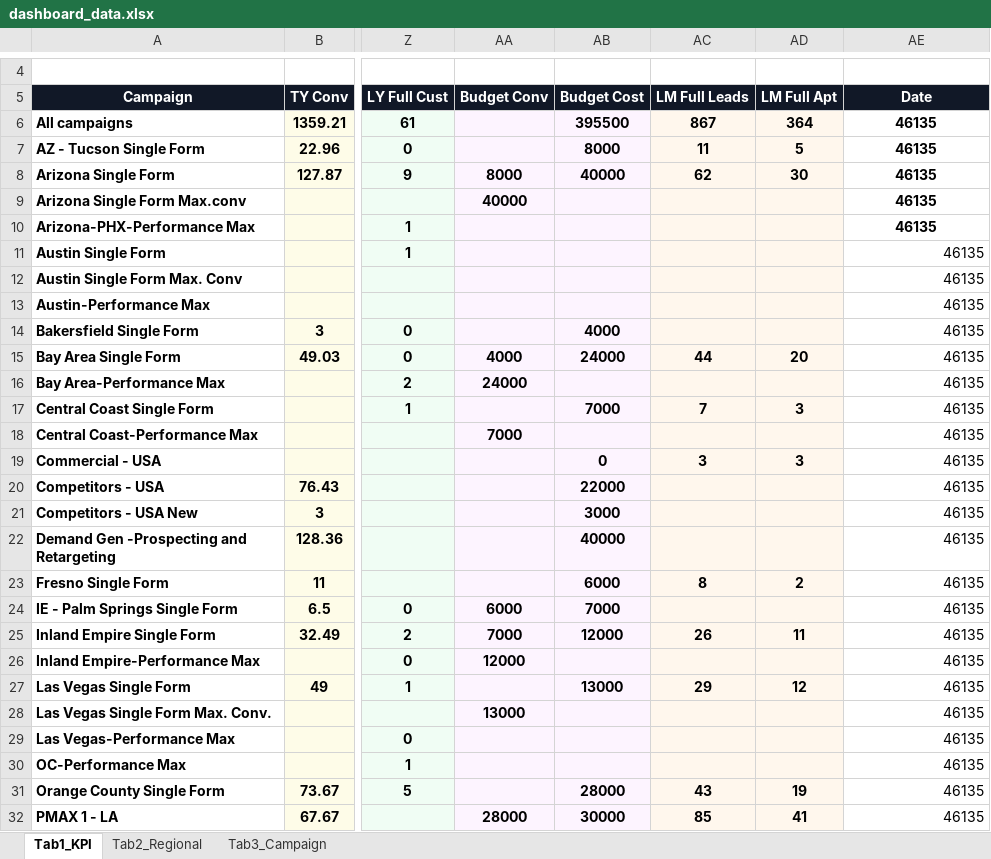
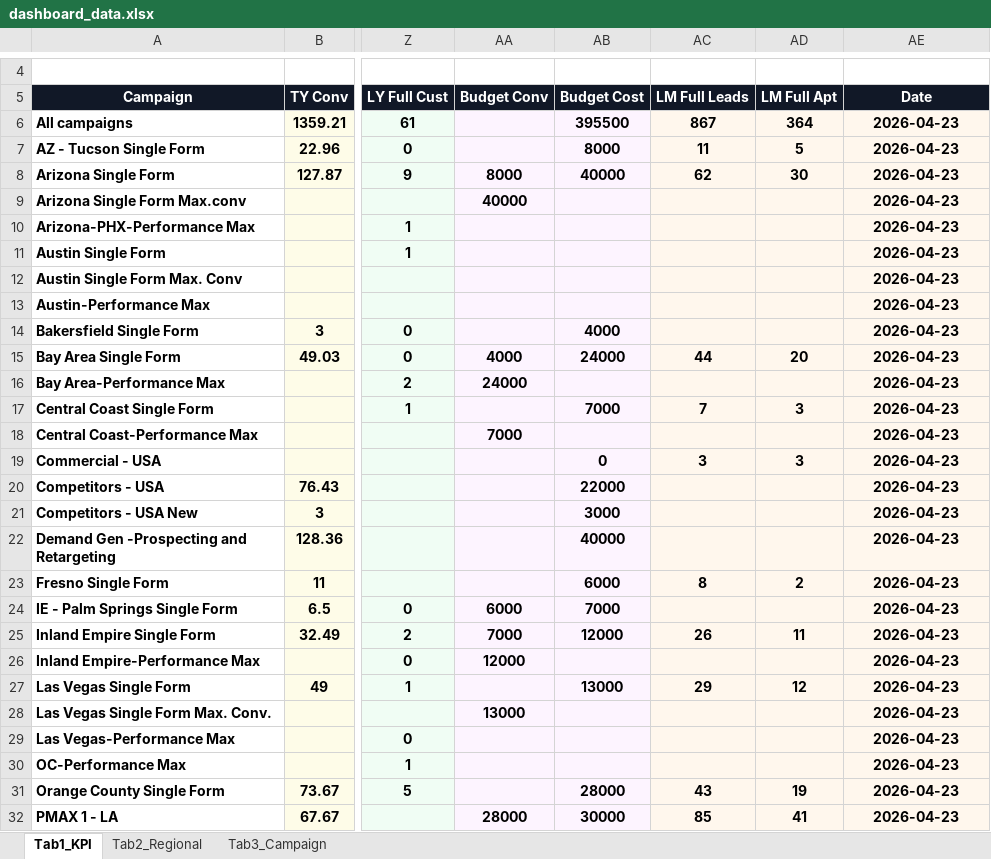
Before and after one commit to panpanlsw-ops/Google-Dashboard, an Excel workbook: dashboard_data.xlsx, sheet Tab1_KPI, drawn as a sheet; only a part is shown, gaps mark what is left out; values as stored, in another font and other column widths than the file's, no borders; the diff covers the shown part only; the diff names each change by its address in the sheet, - before the commit and + after, or states it on an @@ line.

```diff
--- a/dashboard_data.xlsx (sheet Tab1_KPI)
+++ b/dashboard_data.xlsx (sheet Tab1_KPI)
-AE6:AE32 (Date): 46135
+AE6:AE32 (Date): 2026-04-23
-AE6:AE32 fill: none
+AE6:AE32 fill: #FFF7ED
@@ AE11:AE32 bold: off → on, alignment: right → center @@
```
Also changed, not shown: 12 edited cells and cell formats elsewhere in this sheet, sheet Tab2_Regional.
